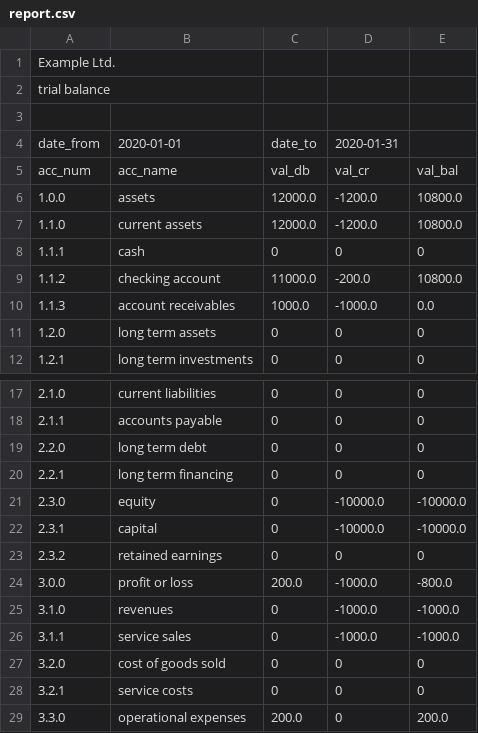
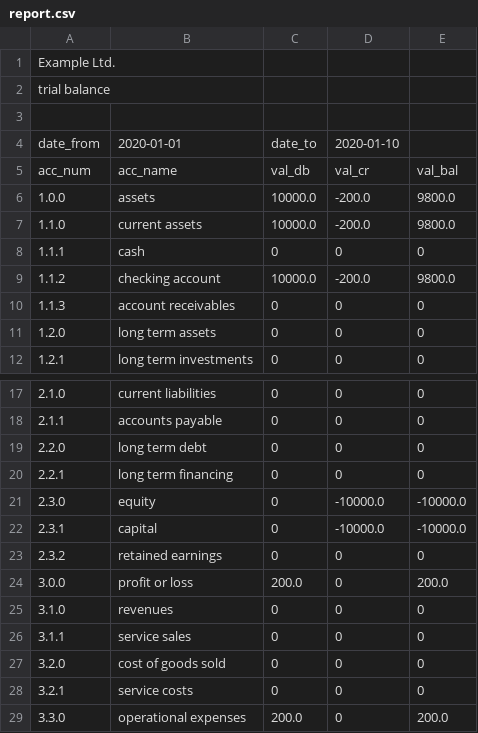
Before and after one commit to plinioprado/ctr1-django, a CSV file: ledger1/file/report.csv, drawn as a sheet; only a part is shown, gaps mark what is left out.

```diff
--- a/ledger1/file/report.csv
+++ b/ledger1/file/report.csv
@@ -3,9 +3,9 @@ trial balance
 
-date_from,2020-01-01,date_to,2020-01-31
+date_from,2020-01-01,date_to,2020-01-10
 acc_num,acc_name,val_db,val_cr,val_bal
-1.0.0,assets,12000.0,-1200.0,10800.0
-1.1.0,current assets,12000.0,-1200.0,10800.0
+1.0.0,assets,10000.0,-200.0,9800.0
+1.1.0,current assets,10000.0,-200.0,9800.0
 1.1.1,cash,0,0,0
-1.1.2,checking account,11000.0,-200.0,10800.0
-1.1.3,account receivables,1000.0,-1000.0,0.0
+1.1.2,checking account,10000.0,-200.0,9800.0
+1.1.3,account receivables,0,0,0
 1.2.0,long term assets,0,0,0
@@ -23,5 +23,5 @@ acc_num,acc_name,val_db,val_cr,val_bal
 2.3.2,retained earnings,0,0,0
-3.0.0,profit or loss,200.0,-1000.0,-800.0
-3.1.0,revenues,0,-1000.0,-1000.0
-3.1.1,service sales,0,-1000.0,-1000.0
+3.0.0,profit or loss,200.0,0,200.0
+3.1.0,revenues,0,0,0
+3.1.1,service sales,0,0,0
 3.2.0,cost of goods sold,0,0,0
```
Also changed, not shown: 6 other files.
